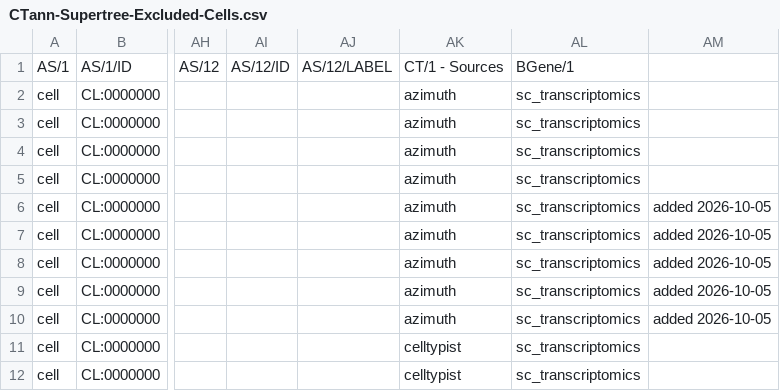
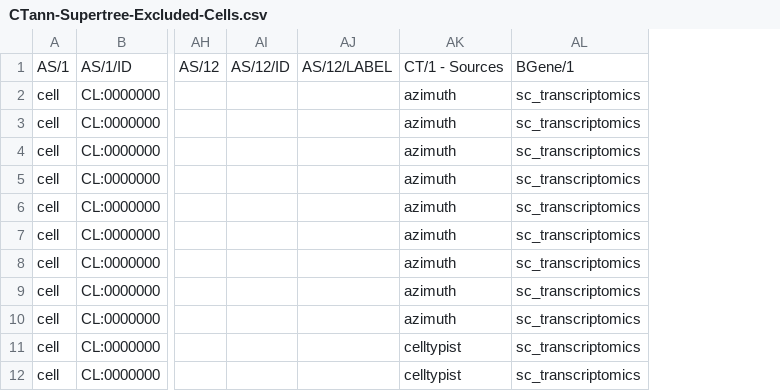
Before and after one commit to cns-iu/hra-ctann-supporting-information, a CSV file: data/CTann-Supertree-Excluded-Cells.csv, drawn as a sheet; only a part is shown, gaps mark what is left out; the diff names each change by its address in the sheet, - before the commit and + after, or states it on an @@ line.

Commit message:
Update CTann-Supertree-Excluded-Cells.csv

```diff
--- a/data/CTann-Supertree-Excluded-Cells.csv
+++ b/data/CTann-Supertree-Excluded-Cells.csv
-column AM, rows 6-10: all added 2026-10-05
```
